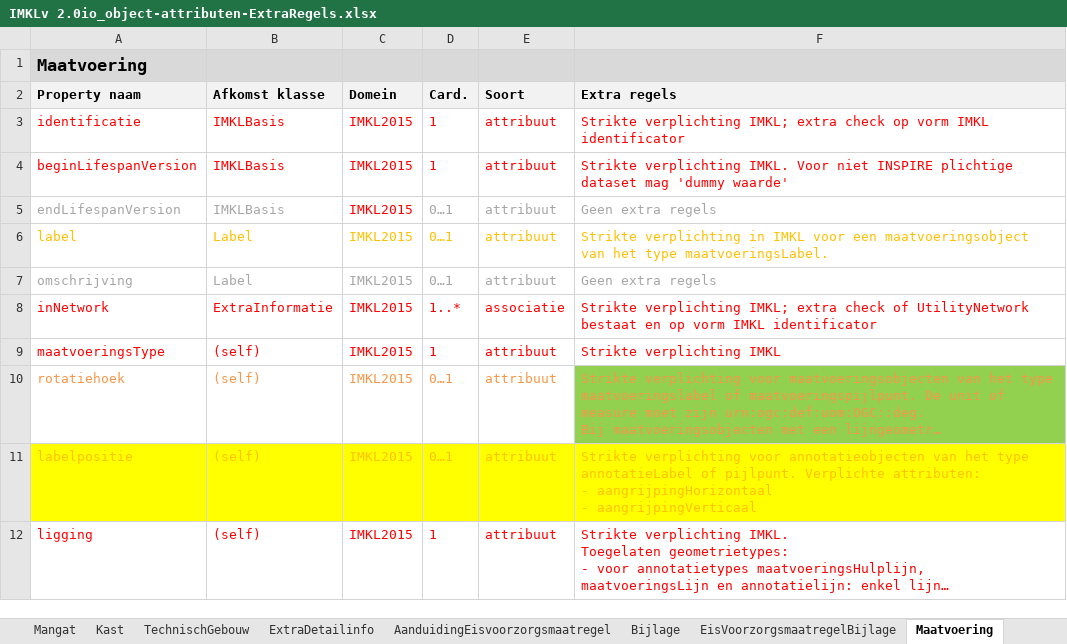
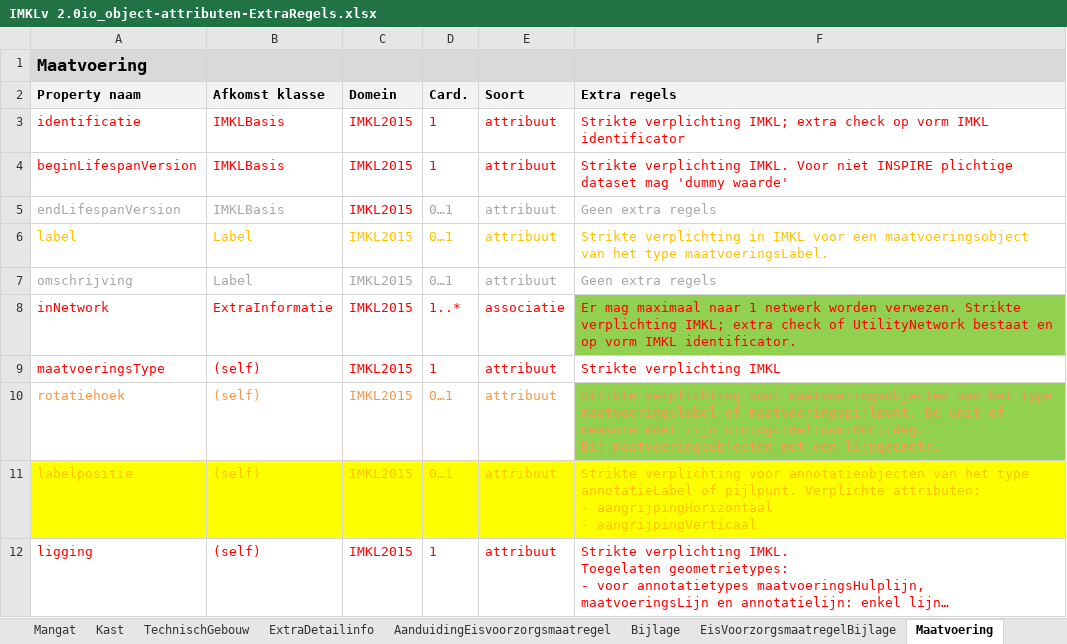
Before and after one commit to Geonovum/imkl2015-review, an Excel workbook: IMKL2.x/3. extraregels/IMKLv 2.0io_object-attributen-ExtraRegels.xlsx, sheet Maatvoering, drawn as a sheet; long unchanged cells end in …; values as stored, in another font and other column widths than the file's, no borders; the diff names each change by its address in the sheet, - before the commit and + after, or states it on an @@ line.

```diff
--- a/IMKL2.x/3. extraregels/IMKLv 2.0io_object-attributen-ExtraRegels.xlsx (sheet Maatvoering)
+++ b/IMKL2.x/3. extraregels/IMKLv 2.0io_object-attributen-ExtraRegels.xlsx (sheet Maatvoering)
-F8 (Extra regels): Strikte verplichting IMKL; extra check of UtilityNetwork bestaat en op vorm IMKL identificator
+F8 (Extra regels): Er mag maximaal naar 1 netwerk worden verwezen. Strikte verplichting IMKL; extra check of UtilityNetwork bestaat en op vorm IMKL identificator.
-F8 fill: none
+F8 fill: #92D050
```
Also changed, not shown: sheet ContainerLeidingelement, sheet Toren, sheet Kabelbed, sheet Mantelbuis, sheet Duct, sheet Annotatie, 7 more sheets, IMKL2.x/beheer van issues/GitHub geregistreerde issues 2020-04-01 v1.7 - publicatie_voorIIMKL_PMKL.xlsx, 2 other files.
